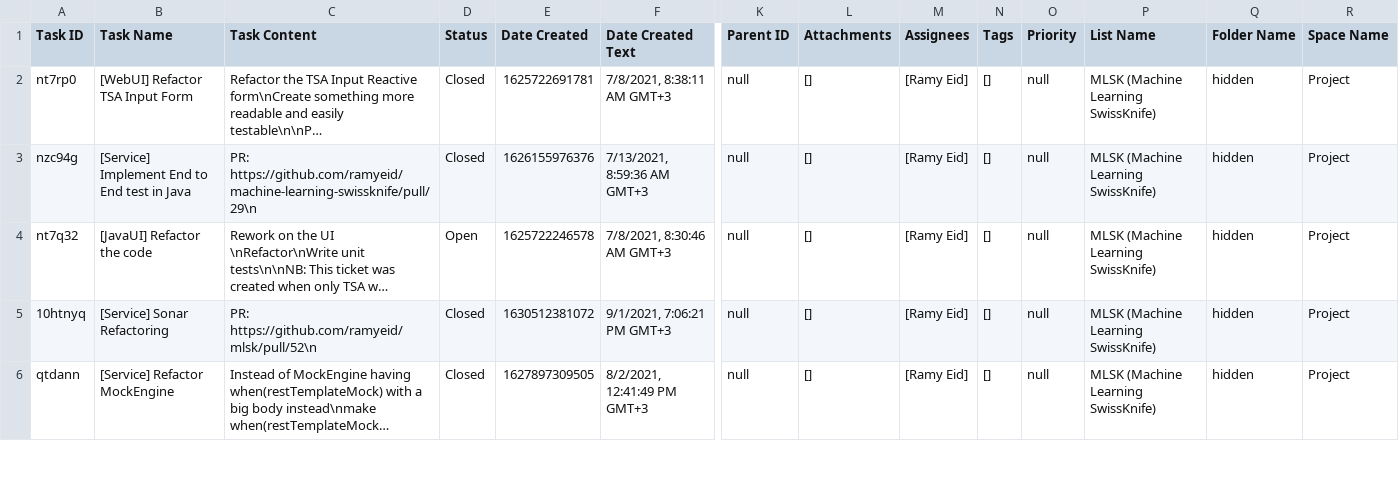
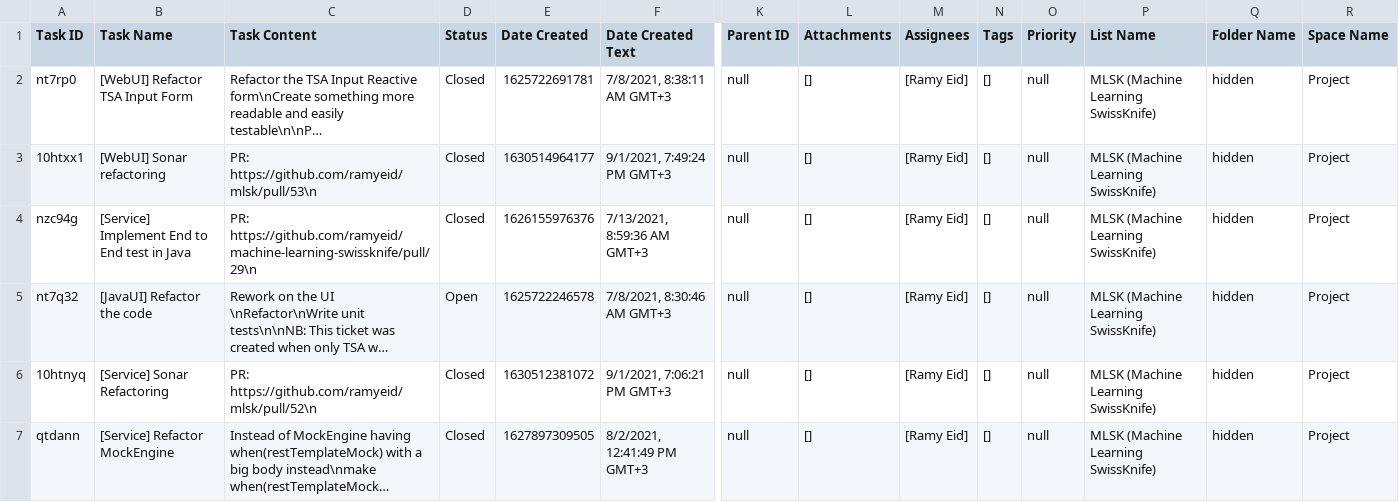
Before and after one commit to ramyeid/mlsk, a CSV file: Board.csv, drawn as a sheet; only a part is shown, gaps mark what is left out; long unchanged cells end in …; rows hold the shown columns only; the diff names each change by its address in the sheet, - before the commit and + after, or states it on an @@ line.

Commit message:
[WebUI] Sonar Refactoring

```diff
--- a/Board.csv
+++ b/Board.csv
+row 3: 10htxx1 | [WebUI] Sonar refactoring | PR: https://github.com/ramyeid/mlsk/pull/53\n | Closed | 1630514964177 | 9/1/2021, 7:49:24 PM GMT+3 | null | [] | [Ramy Eid] | [] | null | MLSK (Machine Learning SwissKnife) | hidden | Project
```
Also changed, not shown: 13 other files.
